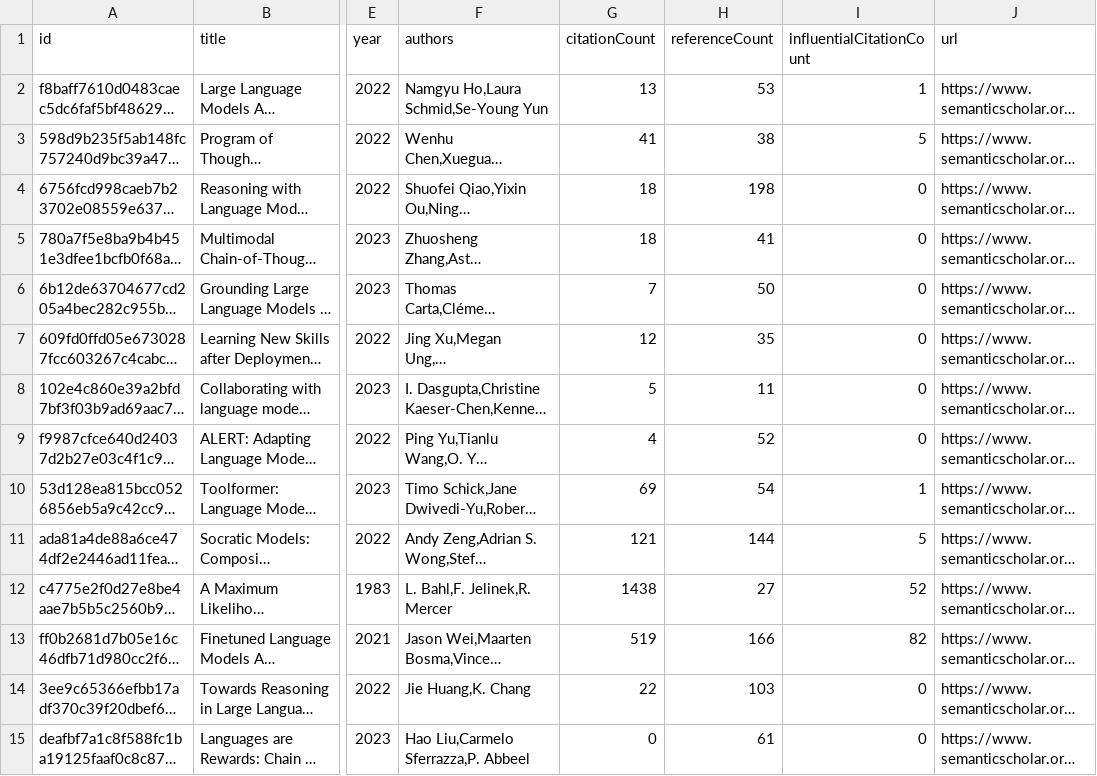
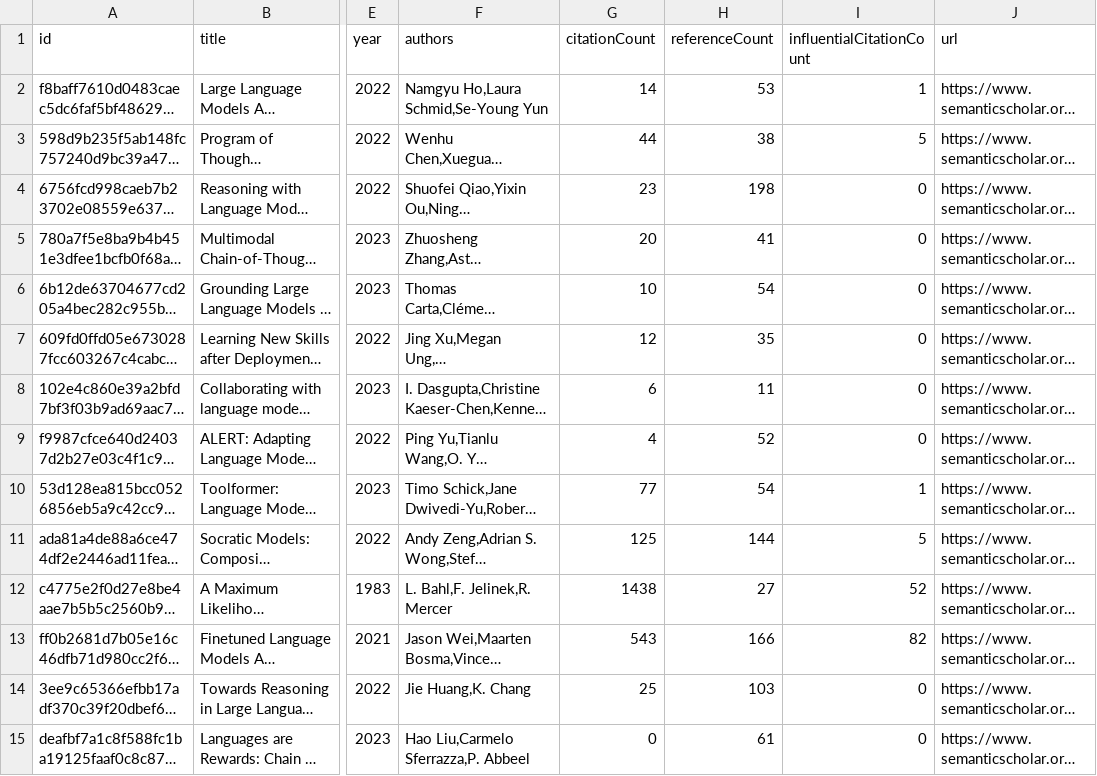
Before and after one commit to avi-jit/Augmented-LMs, a CSV file: data/currentPapers.csv, drawn as a sheet; only a part is shown, gaps mark what is left out; long unchanged cells end in …; the diff covers the shown part only; the diff names each change by its address in the sheet, - before the commit and + after, or states it on an @@ line.

Commit message:
Update paper data

```diff
--- a/data/currentPapers.csv
+++ b/data/currentPapers.csv
-G2 (citationCount): 13
+G2 (citationCount): 14
-G3 (citationCount): 41
+G3 (citationCount): 44
-G4 (citationCount): 18
+G4 (citationCount): 23
-G5 (citationCount): 18
+G5 (citationCount): 20
-G6 (citationCount): 7
+G6 (citationCount): 10
-H6 (referenceCount): 50
+H6 (referenceCount): 54
-G8 (citationCount): 5
+G8 (citationCount): 6
-G10 (citationCount): 69
+G10 (citationCount): 77
-G11 (citationCount): 121
+G11 (citationCount): 125
-G13 (citationCount): 519
+G13 (citationCount): 543
-G14 (citationCount): 22
+G14 (citationCount): 25
```
Also changed, not shown: 122 edited cells elsewhere in this file, 2 other files.
